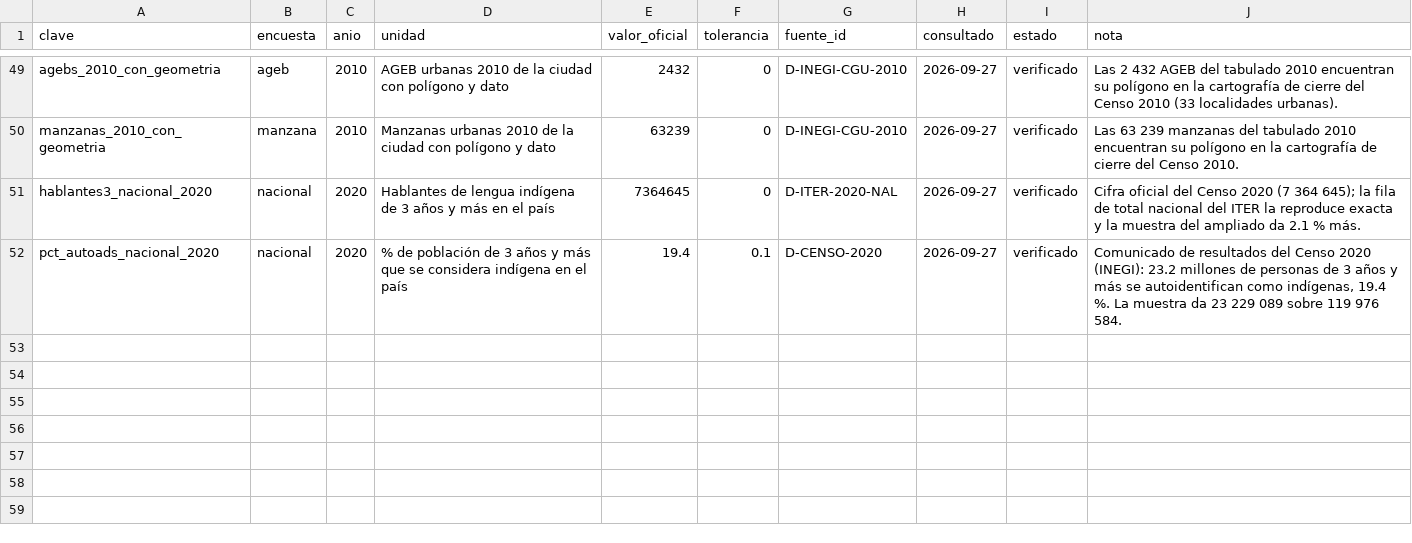
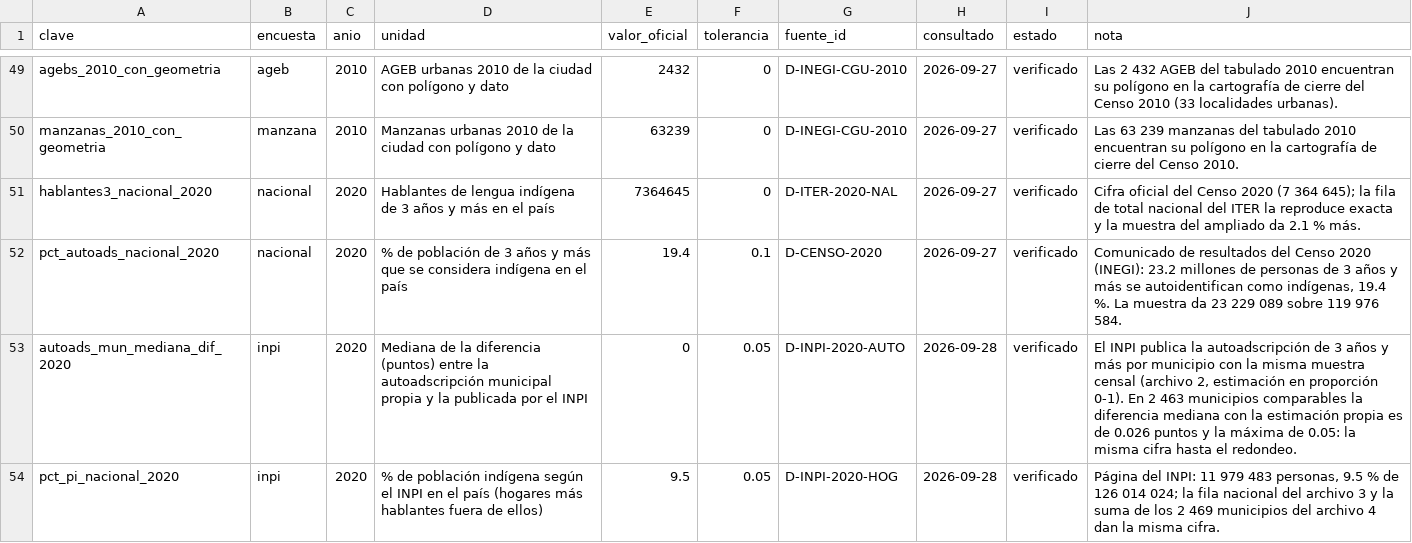
Before and after one commit to MisaelAvila49/SECTEI-observatorio, a CSV file: src/data/verificaciones.csv, drawn as a sheet; only a part is shown, gaps mark what is left out.

```diff
--- a/src/data/verificaciones.csv
+++ b/src/data/verificaciones.csv
@@ -52 +52,3 @@ hablantes3_nacional_2020,nacional,2020,Hablantes de lengua indígena de 3 años
 pct_autoads_nacional_2020,nacional,2020,% de población de 3 años y más que se considera indígena en el país,19.4,0.1,D-CENSO-2020,2026-09-27,verificado,"Comunicado de resultados del Censo 2020 (INEGI): 23.2 millones de personas de 3 años y más se autoidentifican como indígenas, 19.4 %. La muestra da 23 229 089 sobre 119 976 584."
+autoads_mun_mediana_dif_2020,inpi,2020,Mediana de la diferencia (puntos) entre la autoadscripción municipal propia y la publicada por el INPI,0,0.05,D-INPI-2020-AUTO,2026-09-28,verificado,"El INPI publica la autoadscripción de 3 años y más por municipio con la misma muestra censal (archivo 2, estimación en proporción 0-1). En 2 463 municipios comparables la diferencia mediana con la estimación propia es de 0.026 puntos y la máxima de 0.05: la misma cifra hasta el redondeo."
+pct_pi_nacional_2020,inpi,2020,% de población indígena según el INPI en el país (hogares más hablantes fuera de ellos),9.5,0.05,D-INPI-2020-HOG,2026-09-28,verificado,"Página del INPI: 11 979 483 personas, 9.5 % de 126 014 024; la fila nacional del archivo 3 y la suma de los 2 469 municipios del archivo 4 dan la misma cifra."
```
Also changed, not shown: src/data/calculado.csv, src/data/fuentes.csv, 6 other files.
